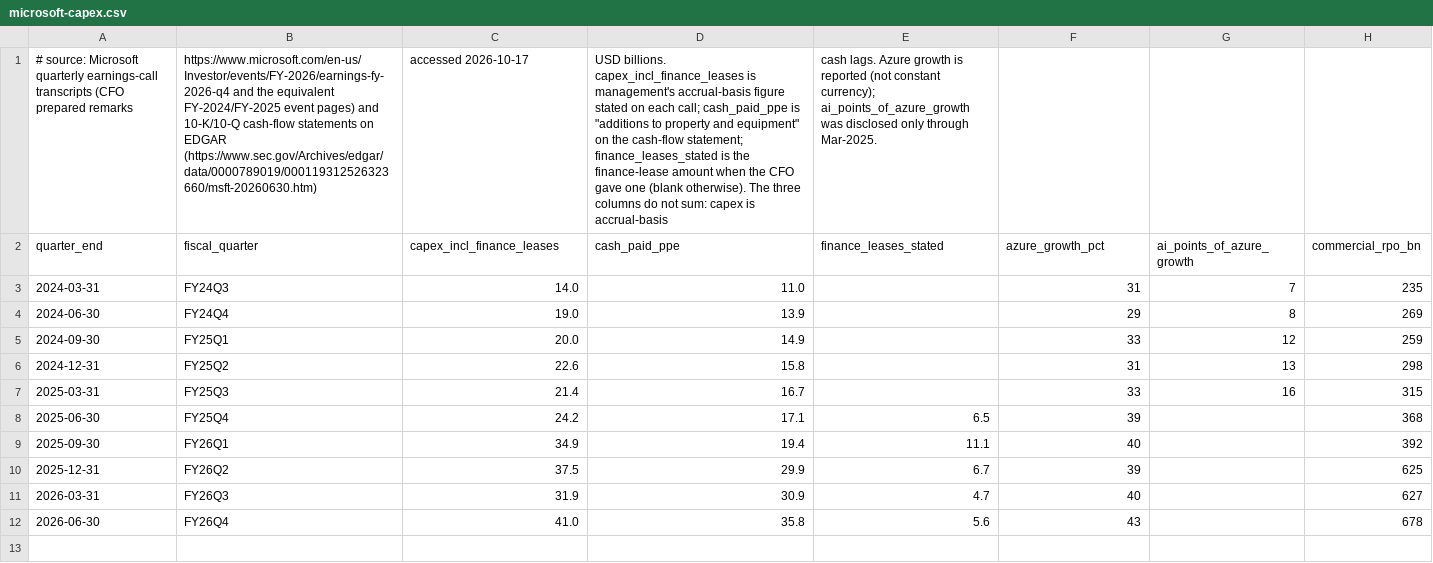
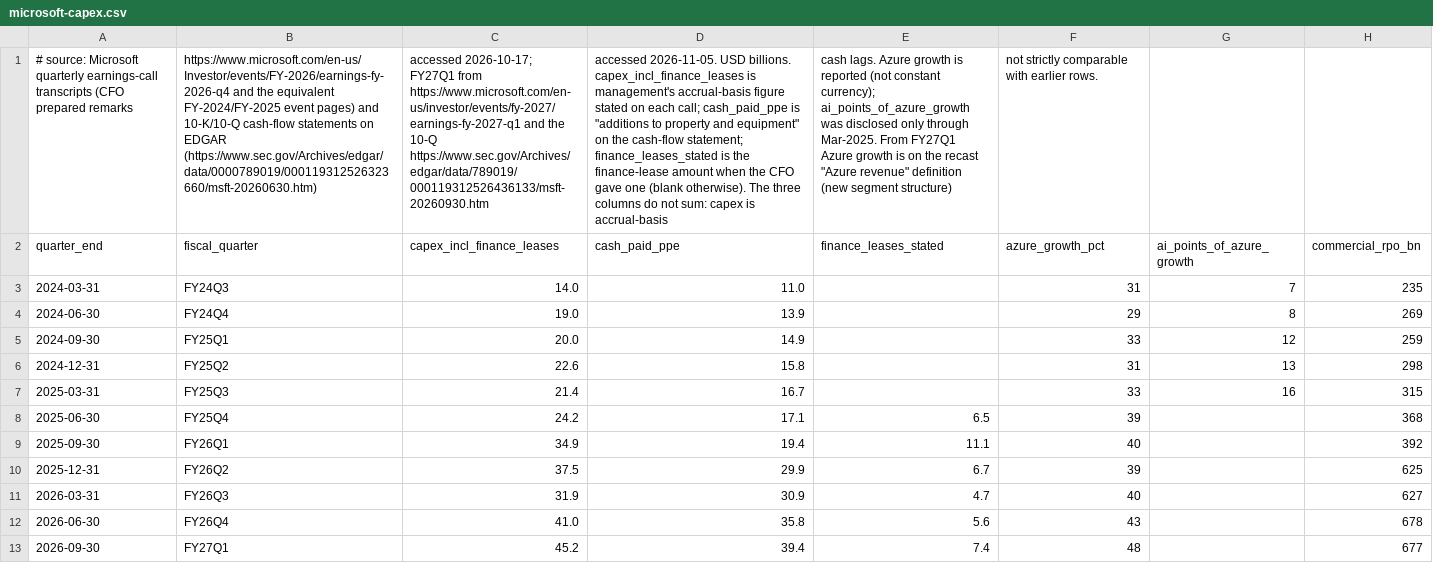
Before and after one commit to marcinbogdanski/bubble-not-bubble, a CSV file: data/microsoft-capex.csv, drawn as a sheet; the diff names each change by its address in the sheet, - before the commit and + after, or states it on an @@ line.

Commit message:
Research: Microsoft Q1 FY2027, Alphabet Q3 and Amazon Q3 read from the releases, 10-Qs and calls into their notes

```diff
--- a/data/microsoft-capex.csv
+++ b/data/microsoft-capex.csv
-C1 (capex_incl_finance_leases): accessed 2026-10-17
+C1 (capex_incl_finance_leases): accessed 2026-10-17; FY27Q1 from https://www.microsoft.com/en-us/investor/events/fy-2027/earnings-fy-2027-q1 and the 10-Q https://www.sec.gov/Archives/edgar/data/789019/000119312526436133/msft-20260930.htm
-D1 (cash_paid_ppe): USD billions.…
+D1 (cash_paid_ppe): accessed 2026-11-05. USD billions.…
-E1 (finance_leases_stated): …through Mar-2025.
+E1 (finance_leases_stated): …through Mar-2025. From FY27Q1 Azure growth is on the recast "Azure revenue" definition (new segment structure)
-F1 (azure_growth_pct): (empty)
+F1 (azure_growth_pct): not strictly comparable with earlier rows.
+row 13: 2026-09-30 | FY27Q1 | 45.2 | 39.4 | 7.4 | 48 |  | 677
```
Also changed, not shown: data/alphabet-capex.csv, data/amazon-capex.csv, 3 other files.
